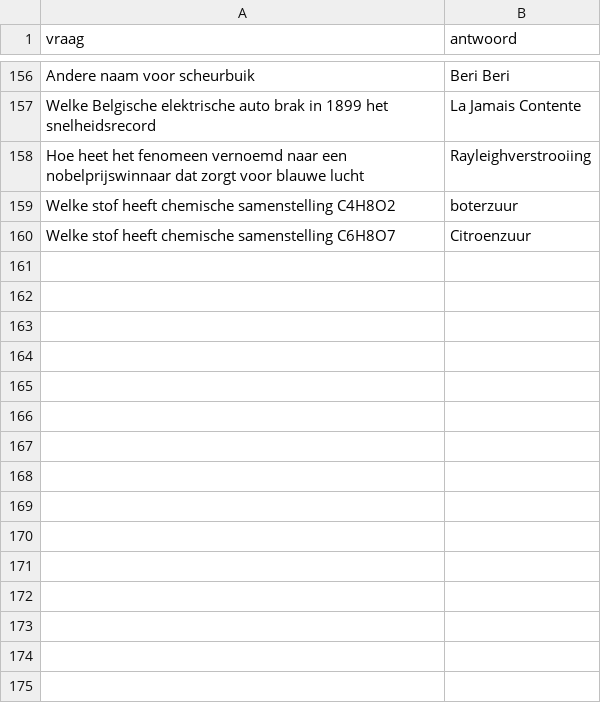
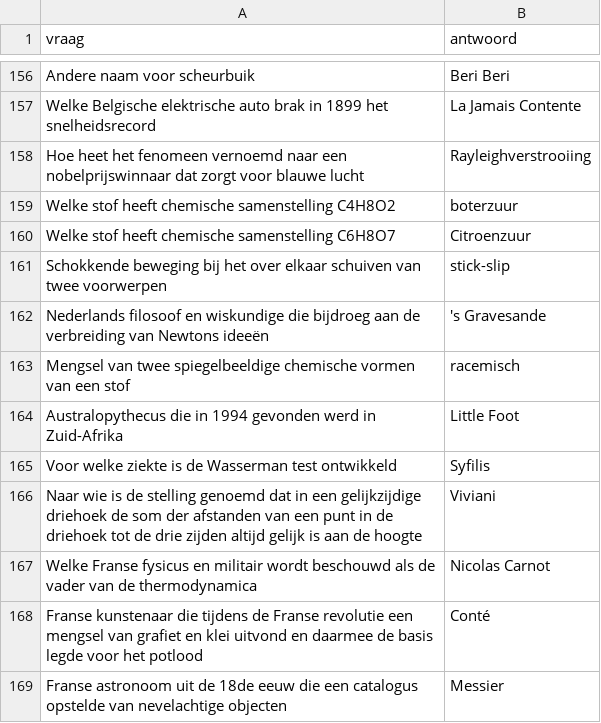
Before and after one commit to DieterVerhofstadt/quizapp, a CSV file: csv/wetenschap.csv, drawn as a sheet; only a part is shown, gaps mark what is left out.

Commit message:
Update wetenschap.csv

```diff
--- a/csv/wetenschap.csv
+++ b/csv/wetenschap.csv
@@ -160 +160,10 @@ Welke stof heeft chemische samenstelling C4H8O2, boterzuur
 Welke stof heeft chemische samenstelling  C6H8O7, Citroenzuur
+Schokkende beweging bij het over elkaar schuiven van twee voorwerpen, stick-slip
+Nederlands filosoof en wiskundige die bijdroeg aan de verbreiding van Newtons ideeën, 's Gravesande
+Mengsel van twee spiegelbeeldige chemische vormen van een stof, racemisch
+Australopythecus die in 1994 gevonden werd in Zuid-Afrika, Little Foot
+Voor welke ziekte is de Wasserman test ontwikkeld, Syfilis
+Naar wie is de stelling genoemd dat in een gelijkzijdige driehoek de som der afstanden van een punt in de driehoek tot de drie zijden altijd gelijk is aan de hoogte, Viviani
+Welke Franse fysicus en militair wordt beschouwd als de vader van de thermodynamica, Nicolas Carnot
+Franse kunstenaar die tijdens de Franse revolutie een mengsel van grafiet en klei uitvond en daarmee de basis legde voor het potlood, Conté
+Franse astronoom uit de 18de eeuw die een catalogus opstelde van nevelachtige objecten, Messier
```
